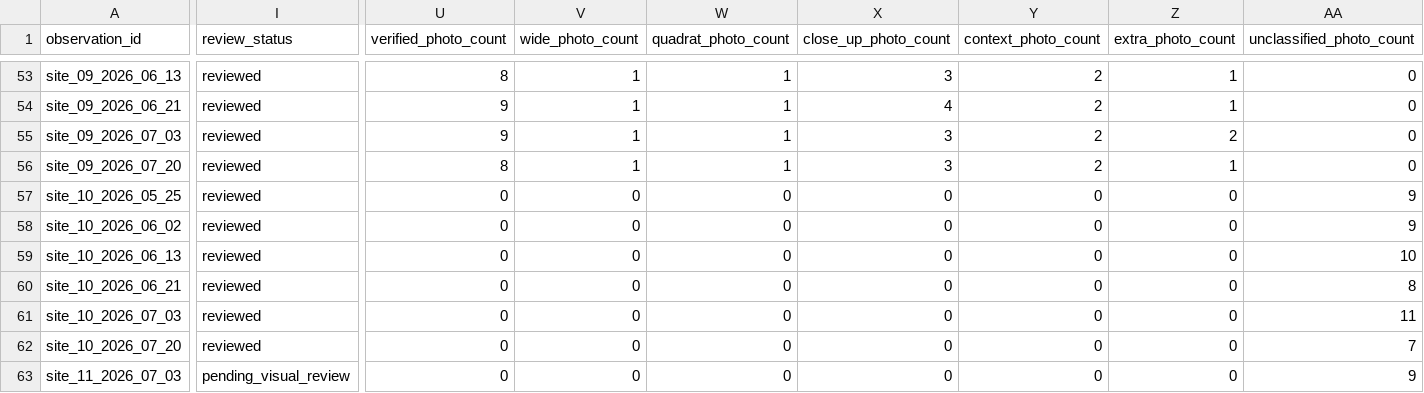
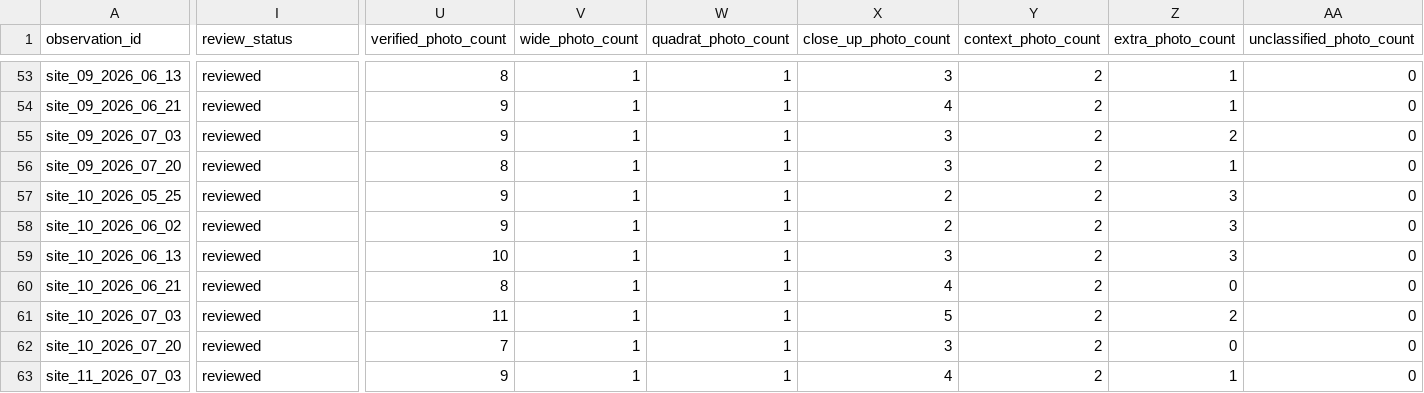
Before and after one commit to samuelfrey98/plant-succession-ml, a CSV file: data/public/analysis_ready_observations.csv, drawn as a sheet; only a part is shown, gaps mark what is left out; the diff covers the shown part only; the diff names each change by its address in the sheet, - before the commit and + after, or states it on an @@ line.

```diff
--- a/data/public/analysis_ready_observations.csv
+++ b/data/public/analysis_ready_observations.csv
-U57:U58 (verified_photo_count): 0
+U57:U58 (verified_photo_count): 9
-V57:V63 (wide_photo_count): 0
+V57:V63 (wide_photo_count): 1
-W57:W63 (quadrat_photo_count): 0
+W57:W63 (quadrat_photo_count): 1
-X57:X58 (close_up_photo_count): 0
+X57:X58 (close_up_photo_count): 2
-Y57:Y63 (context_photo_count): 0
+Y57:Y63 (context_photo_count): 2
-Z57:Z59 (extra_photo_count): 0
+Z57:Z59 (extra_photo_count): 3
-AA57:AA58 (unclassified_photo_count): 9
+AA57:AA58 (unclassified_photo_count): 0
-U59 (verified_photo_count): 0
+U59 (verified_photo_count): 10
-X59 (close_up_photo_count): 0
+X59 (close_up_photo_count): 3
-AA59 (unclassified_photo_count): 10
+AA59 (unclassified_photo_count): 0
-U60 (verified_photo_count): 0
+U60 (verified_photo_count): 8
-X60 (close_up_photo_count): 0
+X60 (close_up_photo_count): 4
-AA60 (unclassified_photo_count): 8
+AA60 (unclassified_photo_count): 0
-U61 (verified_photo_count): 0
+U61 (verified_photo_count): 11
-X61 (close_up_photo_count): 0
+X61 (close_up_photo_count): 5
-Z61 (extra_photo_count): 0
+Z61 (extra_photo_count): 2
-AA61 (unclassified_photo_count): 11
+AA61 (unclassified_photo_count): 0
-U62 (verified_photo_count): 0
+U62 (verified_photo_count): 7
-X62 (close_up_photo_count): 0
+X62 (close_up_photo_count): 3
-AA62 (unclassified_photo_count): 7
+AA62 (unclassified_photo_count): 0
-I63 (review_status): pending_visual_review
+I63 (review_status): reviewed
-U63 (verified_photo_count): 0
+U63 (verified_photo_count): 9
-X63 (close_up_photo_count): 0
+X63 (close_up_photo_count): 4
-Z63 (extra_photo_count): 0
+Z63 (extra_photo_count): 1
-AA63 (unclassified_photo_count): 9
+AA63 (unclassified_photo_count): 0
```
Also changed, not shown: 22 edited cells elsewhere in this file, data/public/observations.csv, data/public/photo_manifest.csv, 5 other files.
